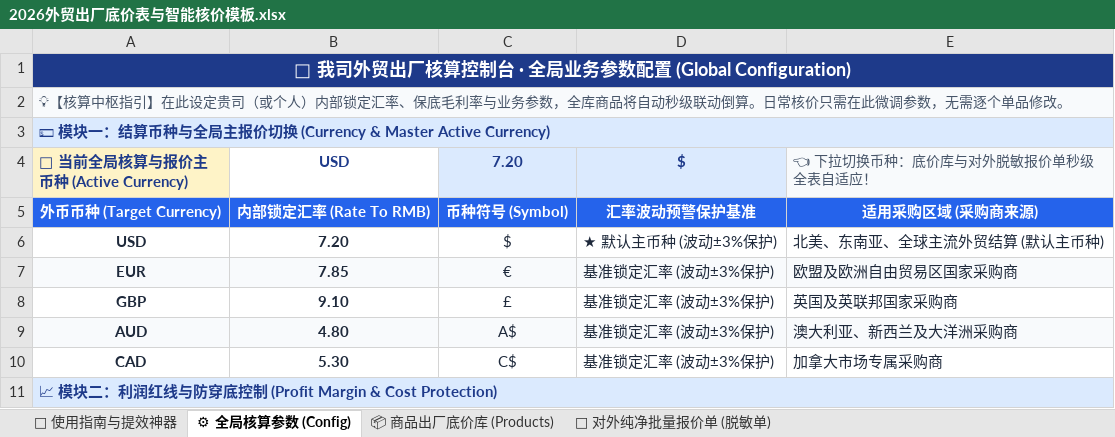
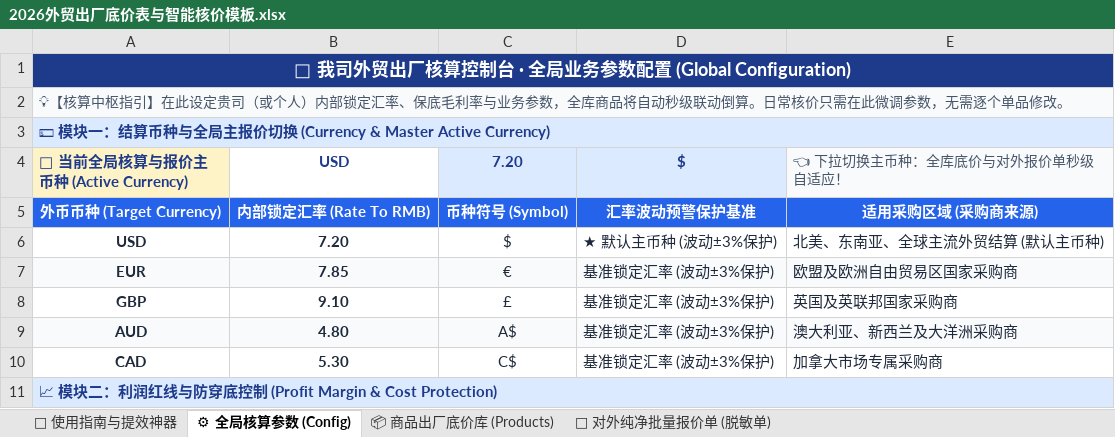
Before and after one commit to KelvinTsui820/xhs-operator, an Excel workbook: lead_magnets/2026外贸出厂底价表与智能核价模板.xlsx, sheet ⚙ 全局核算参数 (Config), drawn as a sheet; only a part is shown; values as stored, in another font and other column widths than the file's, no borders; the diff names each change by its address in the sheet, - before the commit and + after, or states it on an @@ line.

```diff
--- a/lead_magnets/2026外贸出厂底价表与智能核价模板.xlsx (sheet ⚙ 全局核算参数 (Config))
+++ b/lead_magnets/2026外贸出厂底价表与智能核价模板.xlsx (sheet ⚙ 全局核算参数 (Config))
-E4: 👈 下拉切换币种：底价库与对外脱敏报价单秒级全表自适应！
+E4: 👈 下拉切换主币种：全库底价与对外报价单秒级自适应！
```
Also changed, not shown: sheet 📄 对外纯净批量报价单 (脱敏单), sheet 📦 商品出厂底价库 (Products).
